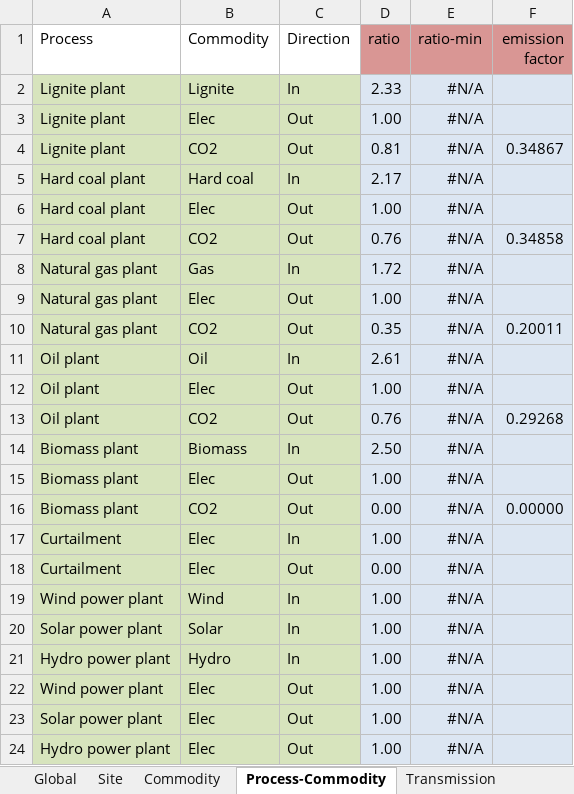
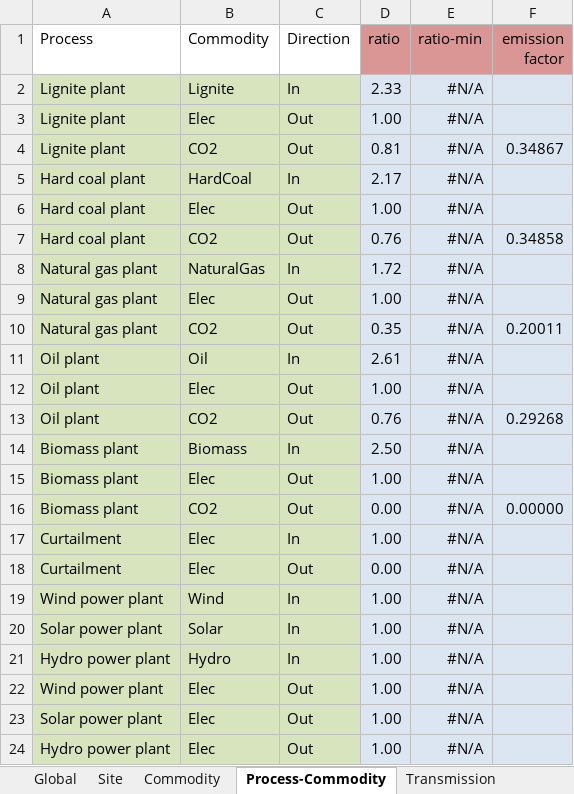
Before and after one commit to open-modex/model_GENESYS-2, an Excel workbook: conversion_skripts/ConvertInputGenesys/input/BB_BE_scenario_urbs_template.xlsx, sheet Process-Commodity, drawn as a sheet; values as stored, in another font and other column widths than the file's, no borders; charts and pictures not drawn; the diff names each change by its address in the sheet, - before the commit and + after, or states it on an @@ line.

Commit message:
Remove spaces from `Commodity` strings
Affects the `Commodity` column in sheet `Commodity` and `Process-Commodity`.
Spaces in these columns seem not to be handled properly by
`lib/ImportMultiConverter.py`.

```diff
--- a/conversion_skripts/ConvertInputGenesys/input/BB_BE_scenario_urbs_template.xlsx (sheet Process-Commodity)
+++ b/conversion_skripts/ConvertInputGenesys/input/BB_BE_scenario_urbs_template.xlsx (sheet Process-Commodity)
-B5 (Commodity): Hard coal
+B5 (Commodity): HardCoal
-B8 (Commodity): Gas
+B8 (Commodity): NaturalGas
```
Also changed, not shown: sheet Commodity.
